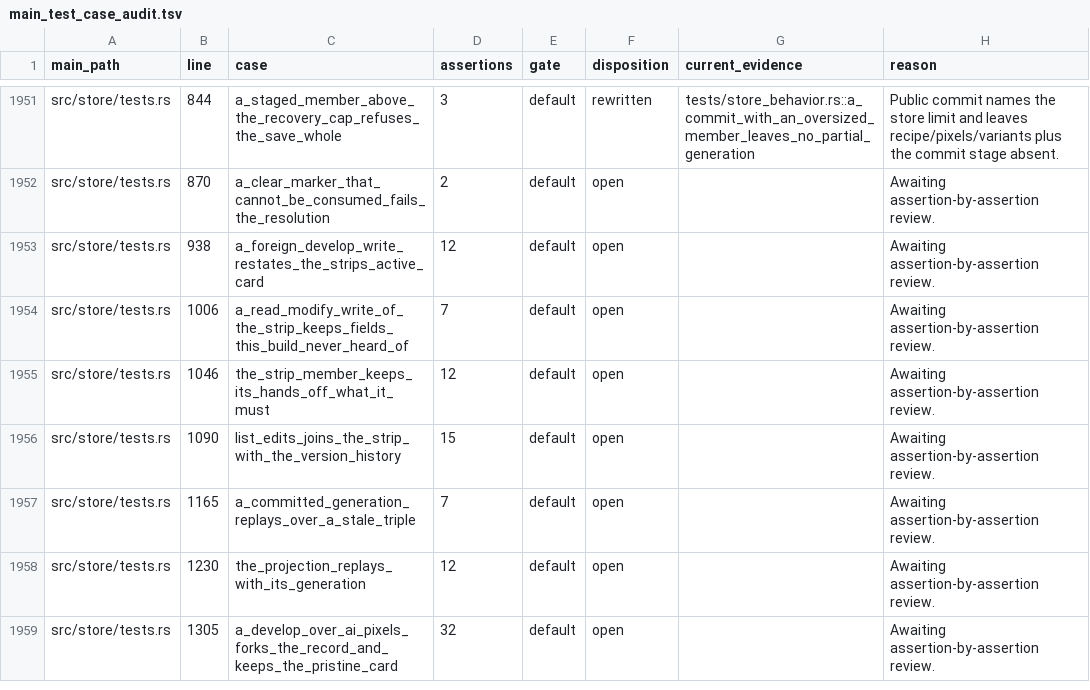
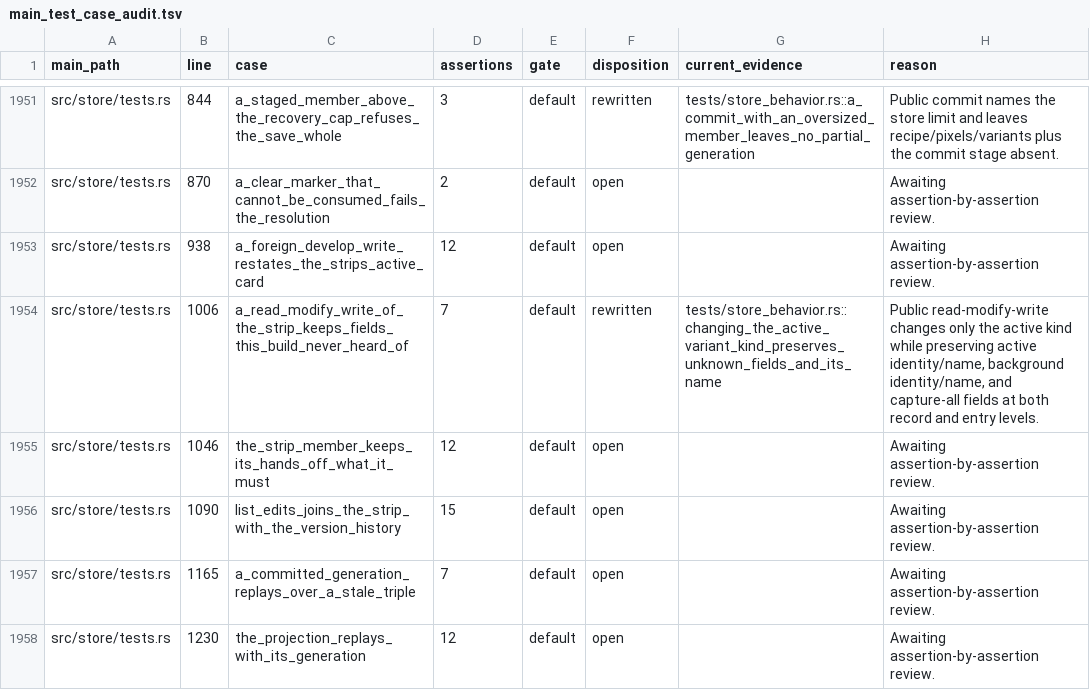
Before and after one commit to Leo-stone-dot/autoshade, a TSV file: docs/main_test_case_audit.tsv, drawn as a sheet; only a part is shown, gaps mark what is left out; the shorter side is filled out with more unchanged rows.

Commit message:
docs(test): close variant metadata audit

```diff
--- a/docs/main_test_case_audit.tsv
+++ b/docs/main_test_case_audit.tsv
@@ -1953,3 +1953,3 @@ src/store/tests.rs	870	a_clear_marker_that_cannot_be_consumed_fails_the_resoluti
 src/store/tests.rs	938	a_foreign_develop_write_restates_the_strips_active_card	12	default	open		Awaiting assertion-by-assertion review.
-src/store/tests.rs	1006	a_read_modify_write_of_the_strip_keeps_fields_this_build_never_heard_of	7	default	open		Awaiting assertion-by-assertion review.
+src/store/tests.rs	1006	a_read_modify_write_of_the_strip_keeps_fields_this_build_never_heard_of	7	default	rewritten	tests/store_behavior.rs::changing_the_active_variant_kind_preserves_unknown_fields_and_its_name	Public read-modify-write changes only the active kind while preserving active identity/name, background identity/name, and capture-all fields at both record and entry levels.
 src/store/tests.rs	1046	the_strip_member_keeps_its_hands_off_what_it_must	12	default	open		Awaiting assertion-by-assertion review.
```
Also changed, not shown: 1 other file.
